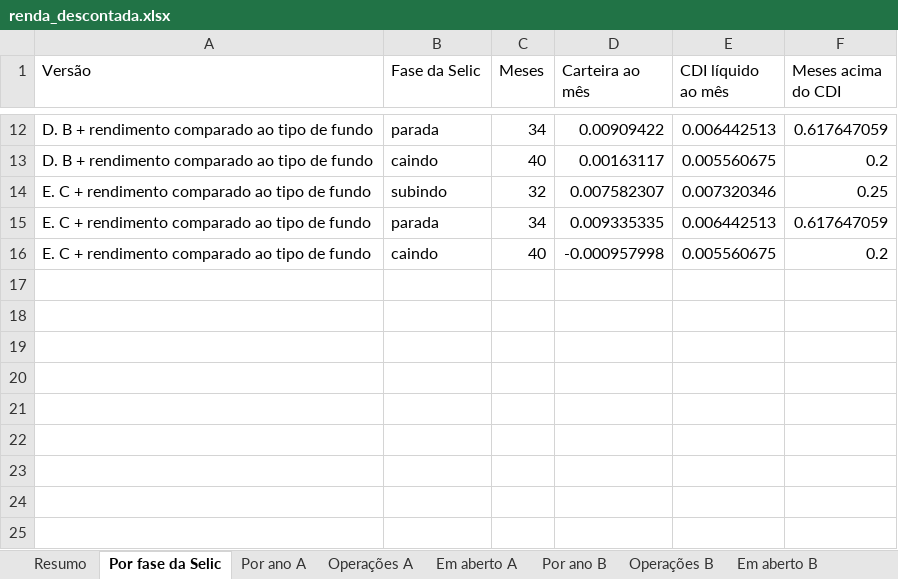
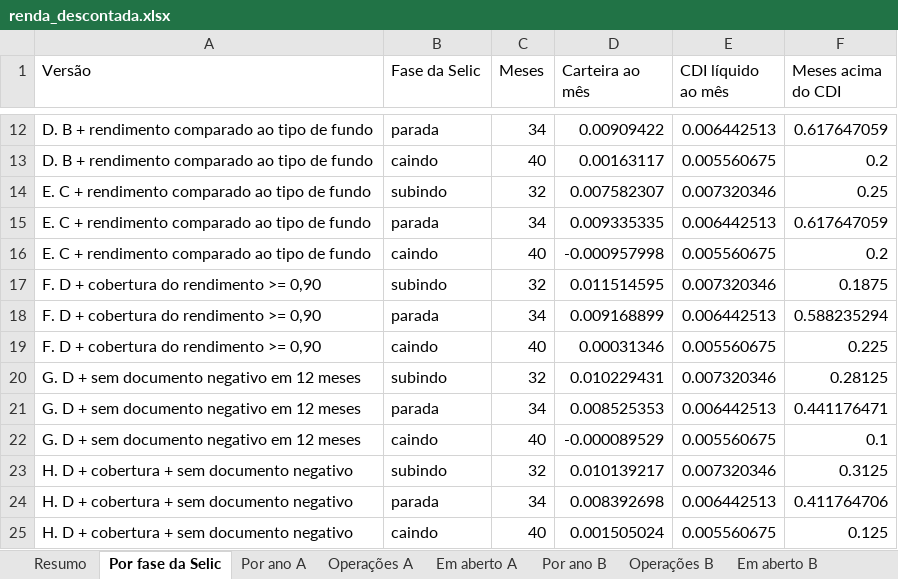
Before and after one commit to minorfurymusic/JPSchool-AI_Antigravity, an Excel workbook: planilhas/renda_descontada.xlsx, sheet Por fase da Selic, drawn as a sheet; only a part is shown, gaps mark what is left out; values as stored, in another font and other column widths than the file's, no borders; the diff names each change by its address in the sheet, - before the commit and + after, or states it on an @@ line.

```diff
--- a/planilhas/renda_descontada.xlsx (sheet Por fase da Selic)
+++ b/planilhas/renda_descontada.xlsx (sheet Por fase da Selic)
+row 17: F. D + cobertura do rendimento >= 0,90 | subindo | 32 | 0.011514595 | 0.007320346 | 0.1875
+row 18: F. D + cobertura do rendimento >= 0,90 | parada | 34 | 0.009168899 | 0.006442513 | 0.588235294
+row 19: F. D + cobertura do rendimento >= 0,90 | caindo | 40 | 0.00031346 | 0.005560675 | 0.225
+row 20: G. D + sem documento negativo em 12 meses | subindo | 32 | 0.010229431 | 0.007320346 | 0.28125
+row 21: G. D + sem documento negativo em 12 meses | parada | 34 | 0.008525353 | 0.006442513 | 0.441176471
+row 22: G. D + sem documento negativo em 12 meses | caindo | 40 | -0.000089529 | 0.005560675 | 0.1
+row 23: H. D + cobertura + sem documento negativo | subindo | 32 | 0.010139217 | 0.007320346 | 0.3125
+row 24: H. D + cobertura + sem documento negativo | parada | 34 | 0.008392698 | 0.006442513 | 0.411764706
+row 25: H. D + cobertura + sem documento negativo | caindo | 40 | 0.001505024 | 0.005560675 | 0.125
```
Also changed, not shown: sheet Resumo, other sheet tabs, 4 other files.
